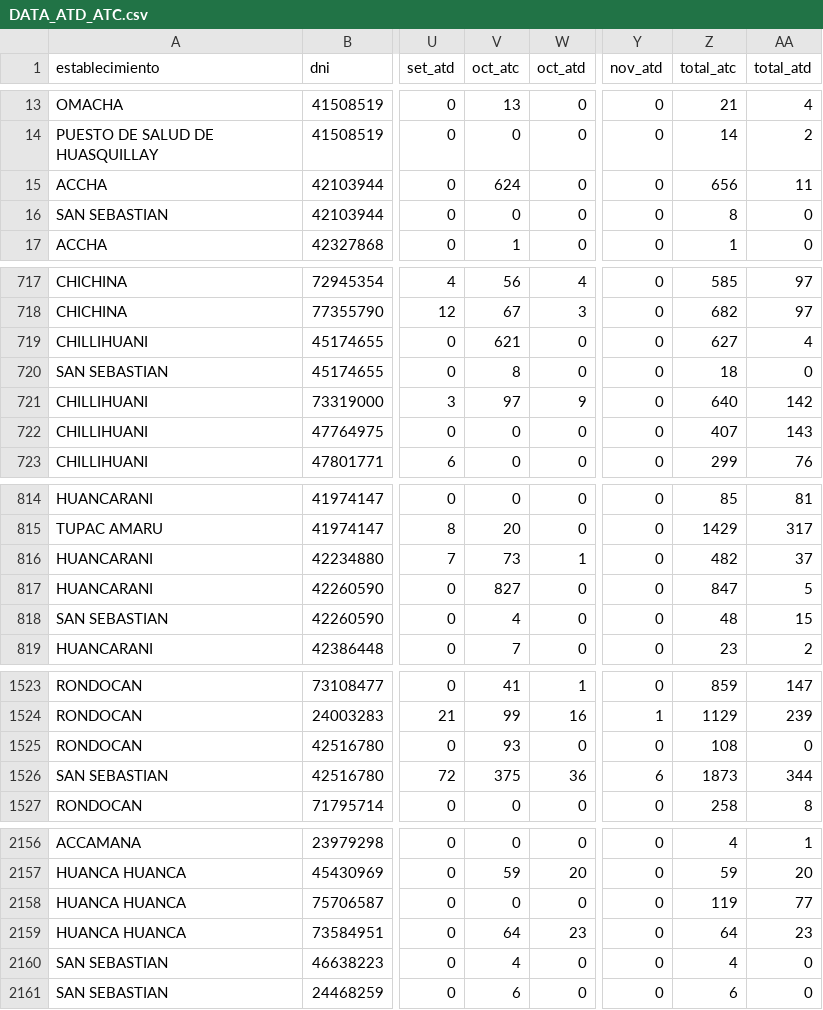
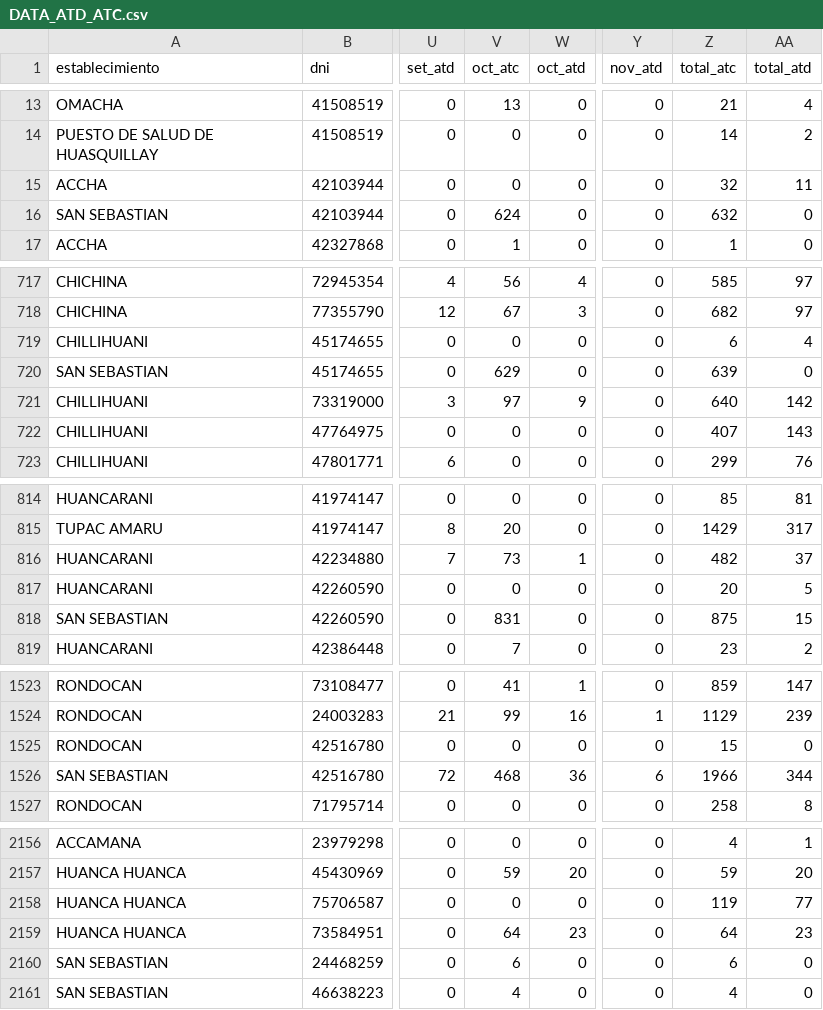
Before and after one commit to xzerox999/reporte40, a CSV file: data/DATA_ATD_ATC.csv, drawn as a sheet; only a part is shown, gaps mark what is left out; the diff names each change by its address in the sheet, - before the commit and + after, or states it on an @@ line.

```diff
--- a/data/DATA_ATD_ATC.csv
+++ b/data/DATA_ATD_ATC.csv
-V15 (oct_atc): 624
+V15 (oct_atc): 0
-Z15 (total_atc): 656
+Z15 (total_atc): 32
-V16 (oct_atc): 0
+V16 (oct_atc): 624
-Z16 (total_atc): 8
+Z16 (total_atc): 632
-V719 (oct_atc): 621
+V719 (oct_atc): 0
-Z719 (total_atc): 627
+Z719 (total_atc): 6
-V720 (oct_atc): 8
+V720 (oct_atc): 629
-Z720 (total_atc): 18
+Z720 (total_atc): 639
-V817 (oct_atc): 827
+V817 (oct_atc): 0
-Z817 (total_atc): 847
+Z817 (total_atc): 20
-V818 (oct_atc): 4
+V818 (oct_atc): 831
-Z818 (total_atc): 48
+Z818 (total_atc): 875
-V1525 (oct_atc): 93
+V1525 (oct_atc): 0
-Z1525 (total_atc): 108
+Z1525 (total_atc): 15
-V1526 (oct_atc): 375
+V1526 (oct_atc): 468
-Z1526 (total_atc): 1873
+Z1526 (total_atc): 1966
@@ row 2160 moved to row 2161: SAN SEBASTIAN @@
```
Also changed, not shown: data/DATA_DIARIO.csv, data/USUARIOS.csv, 9 other files.
